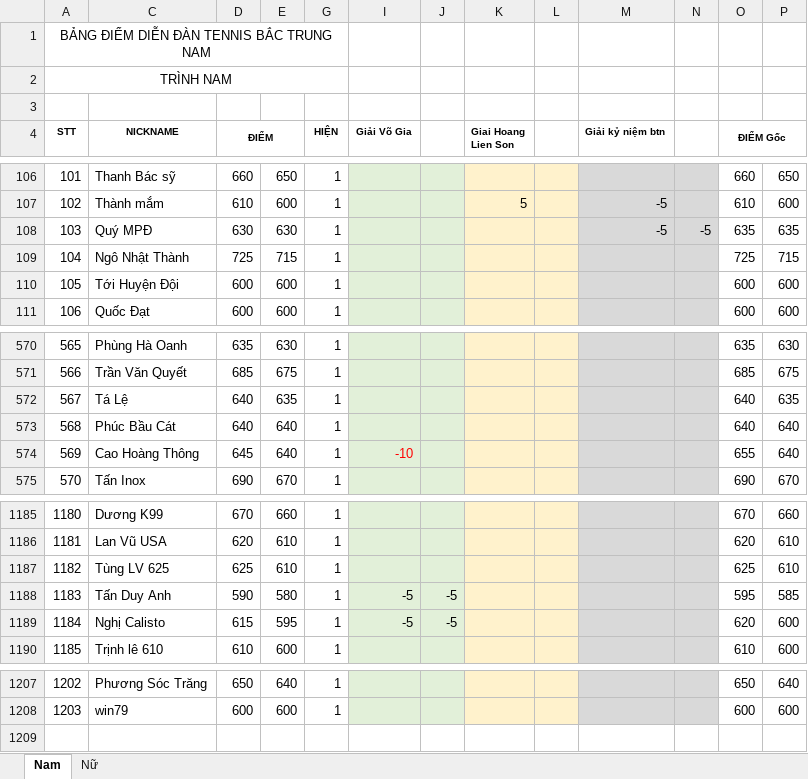
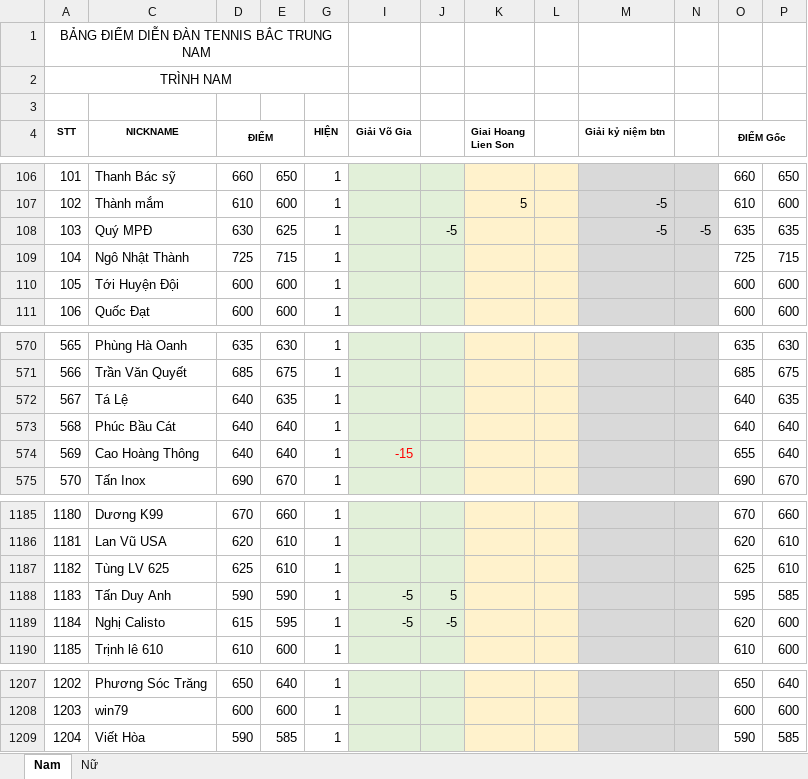
Before and after one commit to dflyapp/tennis-btn, an Excel workbook: scripts/data.xlsx, sheet Nam, drawn as a sheet; only a part is shown, gaps mark what is left out; values as stored, in another font and other column widths than the file's, no borders; conditional formats not drawn; the diff names each change by its address in the sheet, - before the commit and + after, or states it on an @@ line.

```diff
--- a/scripts/data.xlsx (sheet Nam)
+++ b/scripts/data.xlsx (sheet Nam)
-E108: 630
+E108: 625
-J108: (empty)
+J108: -5
-D574 (ĐIỂM): 645
+D574 (ĐIỂM): 640
-I574 (Giải Võ Gia): -10
+I574 (Giải Võ Gia): -15
-E1188: 580
+E1188: 590
-J1188: -5
+J1188: 5
+row 1209: 1204 | Viết Hòa | 590 | 585 | 1 |  |  |  |  |  |  | 590 | 585
```
Also changed, not shown: sheet Nữ, 1 other file.
